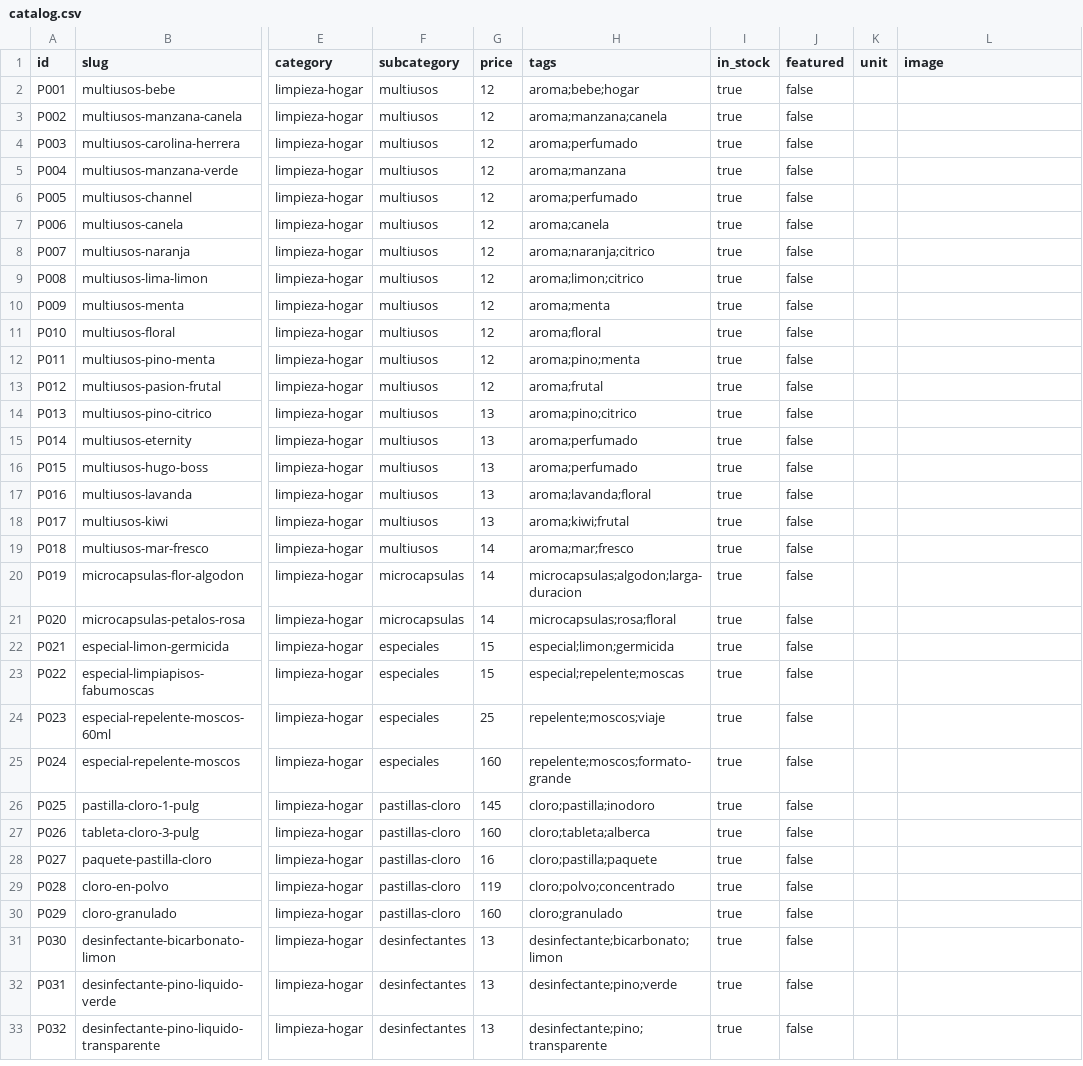
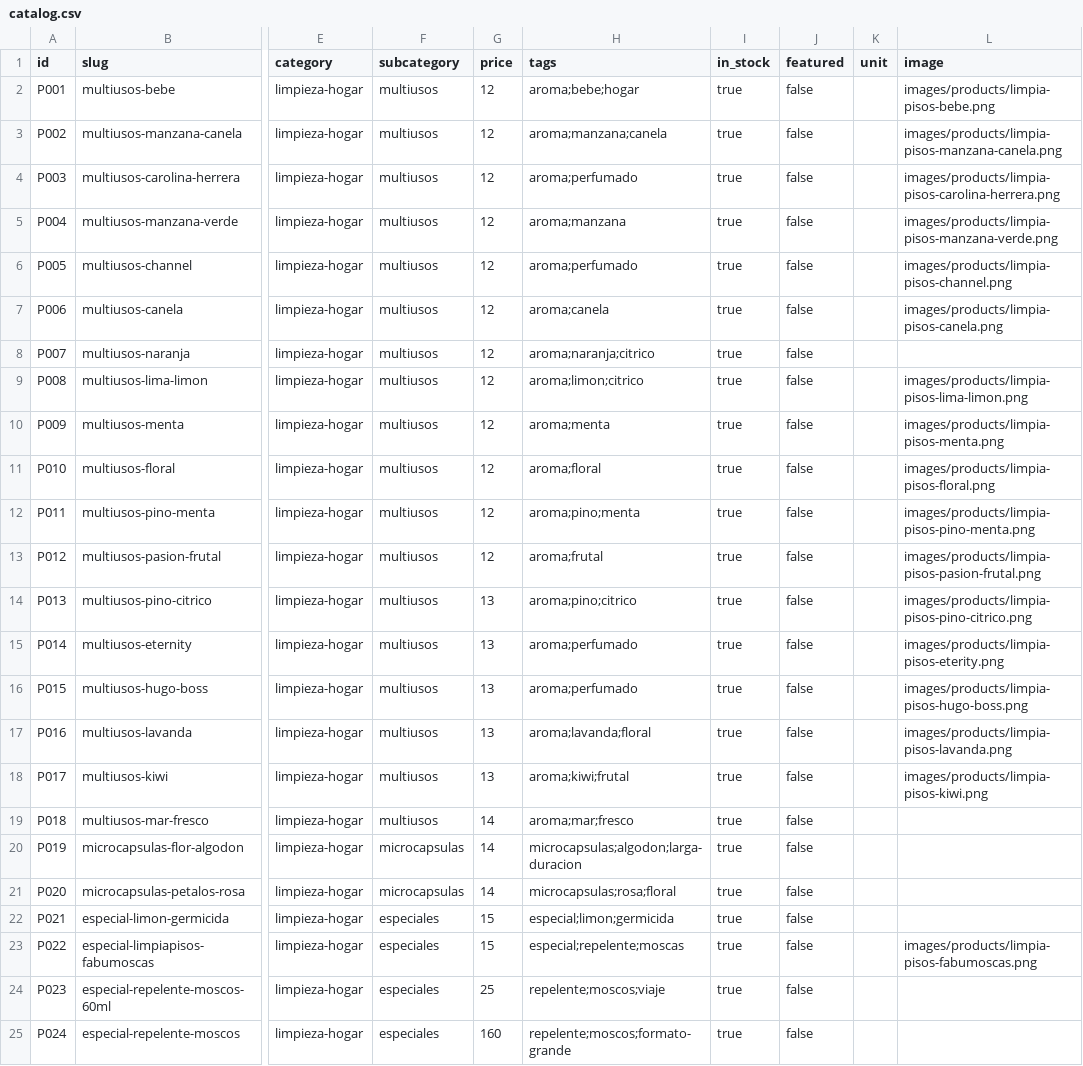
Before and after one commit to DrLongSocks/TotalBri, a CSV file: data/catalog.csv, drawn as a sheet; only a part is shown, gaps mark what is left out; the shorter side is filled out with more unchanged rows; the diff names each change by its address in the sheet, - before the commit and + after, or states it on an @@ line.

Commit message:
feat: add limpiapisos product photos, link to catalog

```diff
--- a/data/catalog.csv
+++ b/data/catalog.csv
-L2 (image): (empty)
+L2 (image): images/products/limpia-pisos-bebe.png
-L3 (image): (empty)
+L3 (image): images/products/limpia-pisos-manzana-canela.png
-L4 (image): (empty)
+L4 (image): images/products/limpia-pisos-carolina-herrera.png
-L5 (image): (empty)
+L5 (image): images/products/limpia-pisos-manzana-verde.png
-L6 (image): (empty)
+L6 (image): images/products/limpia-pisos-channel.png
-L7 (image): (empty)
+L7 (image): images/products/limpia-pisos-canela.png
-L9 (image): (empty)
+L9 (image): images/products/limpia-pisos-lima-limon.png
-L10 (image): (empty)
+L10 (image): images/products/limpia-pisos-menta.png
-L11 (image): (empty)
+L11 (image): images/products/limpia-pisos-floral.png
-L12 (image): (empty)
+L12 (image): images/products/limpia-pisos-pino-menta.png
-L13 (image): (empty)
+L13 (image): images/products/limpia-pisos-pasion-frutal.png
-L14 (image): (empty)
+L14 (image): images/products/limpia-pisos-pino-citrico.png
-L15 (image): (empty)
+L15 (image): images/products/limpia-pisos-eterity.png
-L16 (image): (empty)
+L16 (image): images/products/limpia-pisos-hugo-boss.png
-L17 (image): (empty)
+L17 (image): images/products/limpia-pisos-lavanda.png
-L18 (image): (empty)
+L18 (image): images/products/limpia-pisos-kiwi.png
-L23 (image): (empty)
+L23 (image): images/products/limpia-pisos-fabumoscas.png
```
Also changed, not shown: 21 other files.
